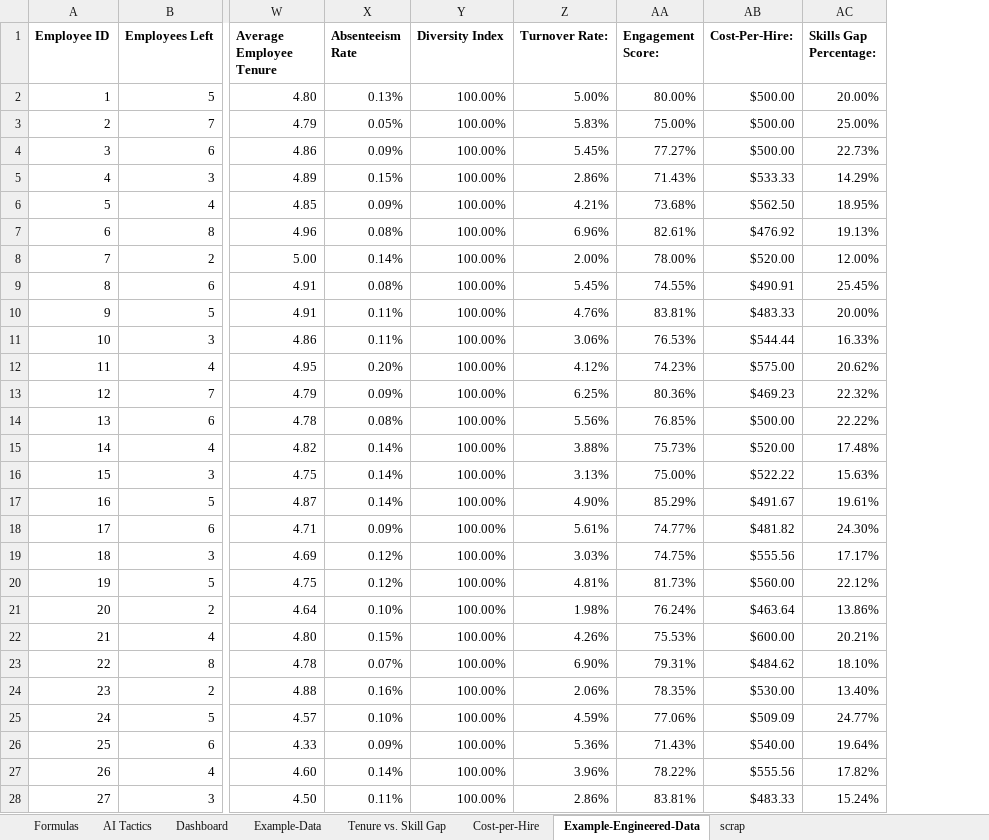
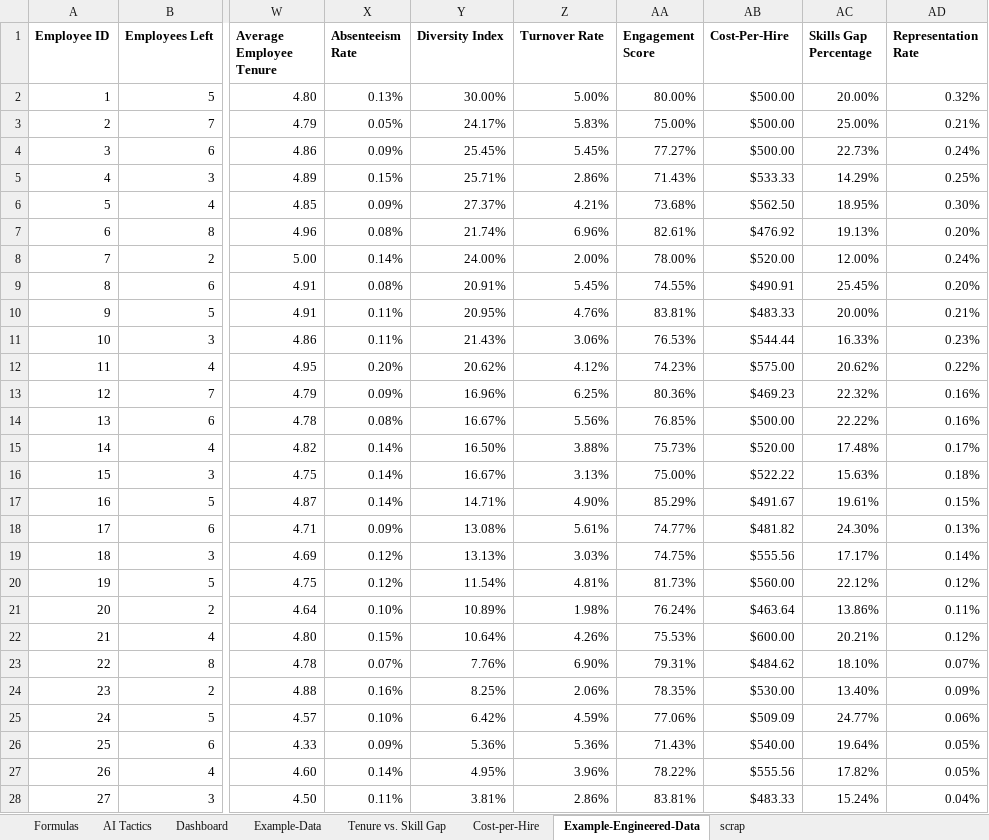
Before and after one commit to ScottColeSW/HR-Analytics, an Excel workbook: HR-formula-analytics-in-action.xlsx, sheet Example-Engineered-Data, drawn as a sheet; only a part is shown, gaps mark what is left out; values as stored, in another font and other column widths than the file's, no borders; the diff covers the shown part only; the diff names each change by its address in the sheet, - before the commit and + after, or states it on an @@ line.

Commit message:
modification
Added Representation Rate feature and corrected Diversity Index feature calculation.

```diff
--- a/HR-formula-analytics-in-action.xlsx (sheet Example-Engineered-Data)
+++ b/HR-formula-analytics-in-action.xlsx (sheet Example-Engineered-Data)
+column AD (Representation Rate), rows 2-28: 0.32% | 0.21% | 0.24% | 0.25% | 0.30% | 0.20% | 0.24% | 0.20% | 0.21% | 0.23% | 0.22% | 0.16% | 0.16% | 0.17% | 0.18% | 0.15% | 0.13% | 0.14% | 0.12% | 0.11% | 0.12% | 0.07% | 0.09% | 0.06% | 0.05% | 0.05% | 0.04%
-Z1: Turnover Rate:
+Z1: Turnover Rate
-AA1: Engagement Score:
+AA1: Engagement Score
-AB1: Cost-Per-Hire:
+AB1: Cost-Per-Hire
-AC1: Skills Gap Percentage:
+AC1: Skills Gap Percentage
-Y2 (Diversity Index): 100.00%
+Y2 (Diversity Index): 30.00%
-Y3 (Diversity Index): 100.00%
+Y3 (Diversity Index): 24.17%
-Y4 (Diversity Index): 100.00%
+Y4 (Diversity Index): 25.45%
-Y5 (Diversity Index): 100.00%
+Y5 (Diversity Index): 25.71%
-Y6 (Diversity Index): 100.00%
+Y6 (Diversity Index): 27.37%
-Y7 (Diversity Index): 100.00%
+Y7 (Diversity Index): 21.74%
-Y8 (Diversity Index): 100.00%
+Y8 (Diversity Index): 24.00%
-Y9 (Diversity Index): 100.00%
+Y9 (Diversity Index): 20.91%
-Y10 (Diversity Index): 100.00%
+Y10 (Diversity Index): 20.95%
-Y11 (Diversity Index): 100.00%
+Y11 (Diversity Index): 21.43%
-Y12 (Diversity Index): 100.00%
+Y12 (Diversity Index): 20.62%
-Y13 (Diversity Index): 100.00%
+Y13 (Diversity Index): 16.96%
-Y14 (Diversity Index): 100.00%
+Y14 (Diversity Index): 16.67%
-Y15 (Diversity Index): 100.00%
+Y15 (Diversity Index): 16.50%
-Y16 (Diversity Index): 100.00%
+Y16 (Diversity Index): 16.67%
-Y17 (Diversity Index): 100.00%
+Y17 (Diversity Index): 14.71%
-Y18 (Diversity Index): 100.00%
+Y18 (Diversity Index): 13.08%
-Y19 (Diversity Index): 100.00%
+Y19 (Diversity Index): 13.13%
-Y20 (Diversity Index): 100.00%
+Y20 (Diversity Index): 11.54%
-Y21 (Diversity Index): 100.00%
+Y21 (Diversity Index): 10.89%
-Y22 (Diversity Index): 100.00%
+Y22 (Diversity Index): 10.64%
-Y23 (Diversity Index): 100.00%
+Y23 (Diversity Index): 7.76%
-Y24 (Diversity Index): 100.00%
+Y24 (Diversity Index): 8.25%
-Y25 (Diversity Index): 100.00%
+Y25 (Diversity Index): 6.42%
-Y26 (Diversity Index): 100.00%
+Y26 (Diversity Index): 5.36%
-Y27 (Diversity Index): 100.00%
+Y27 (Diversity Index): 4.95%
-Y28 (Diversity Index): 100.00%
+Y28 (Diversity Index): 3.81%
```
Also changed, not shown: 3 edited cells elsewhere in this sheet, sheet Formulas, charts or pictures.
